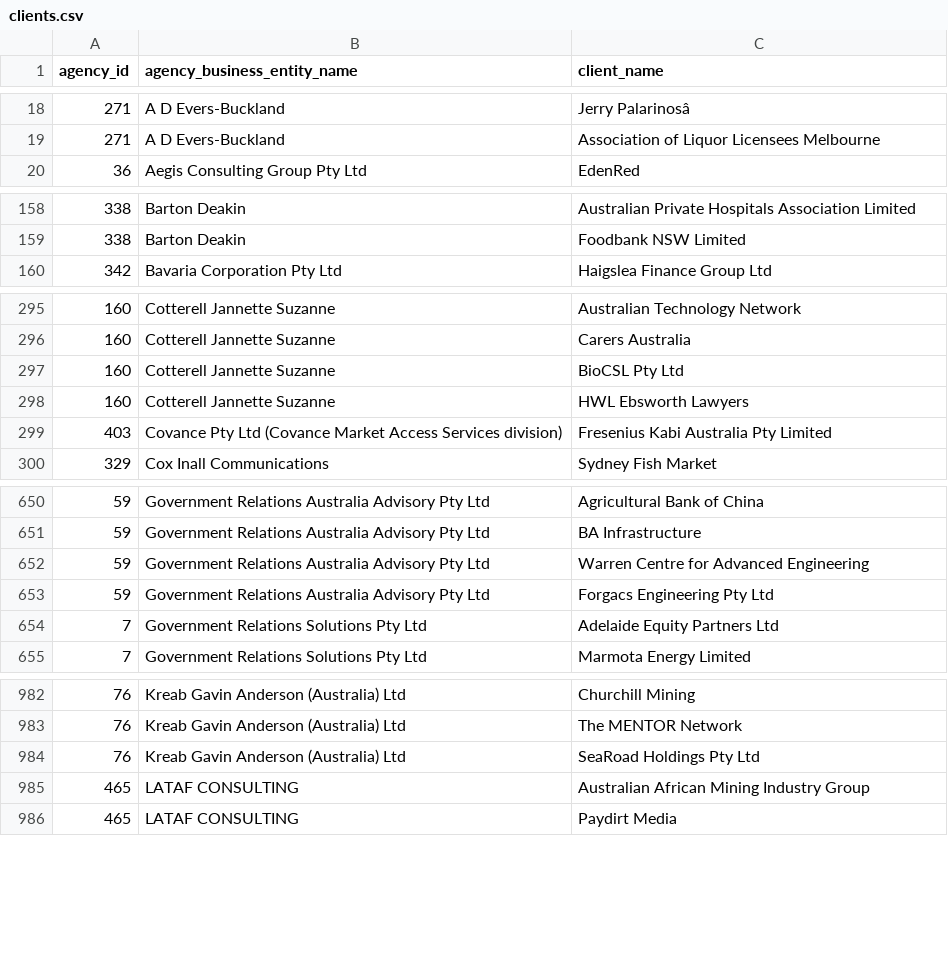
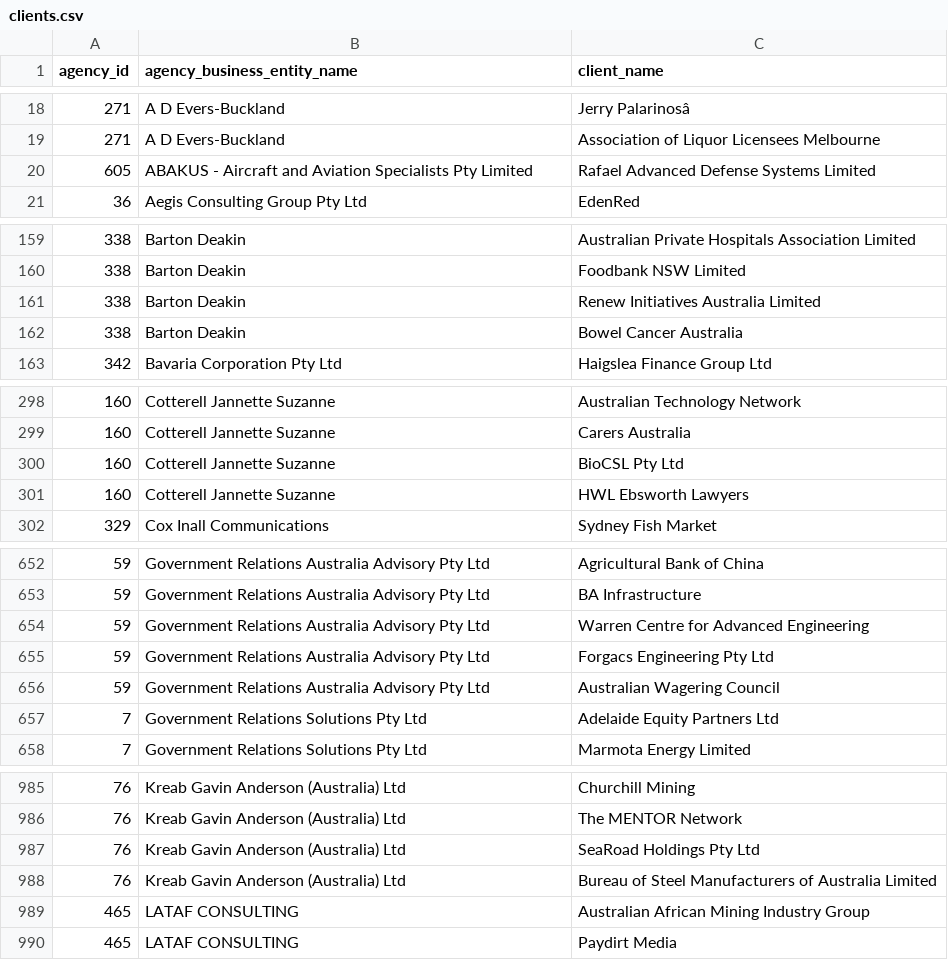
Before and after one commit to henare/australian_government_lobbyists_register, a CSV file: clients.csv, drawn as a sheet; only a part is shown, gaps mark what is left out; removed rows and columns are numbered as before the commit, all else as after; the diff covers the shown part only; the diff names each change by its address in the sheet, - before the commit and + after, or states it on an @@ line.

```diff
--- a/clients.csv
+++ b/clients.csv
+row 20: 605 | ABAKUS - Aircraft and Aviation Specialists Pty Limited | Rafael Advanced Defense Systems Limited
+row 161: 338 | Barton Deakin | Renew Initiatives Australia Limited
+row 162: 338 | Barton Deakin | Bowel Cancer Australia
-row 299: 403 | Covance Pty Ltd (Covance Market Access Services division) | Fresenius Kabi Australia Pty Limited
+row 656: 59 | Government Relations Australia Advisory Pty Ltd | Australian Wagering Council
+row 988: 76 | Kreab Gavin Anderson (Australia) Ltd | Bureau of Steel Manufacturers of Australia Limited
```
Also changed, not shown: 2 added rows elsewhere in this file, agencies.csv, lobbyists.csv, 1 other file.
